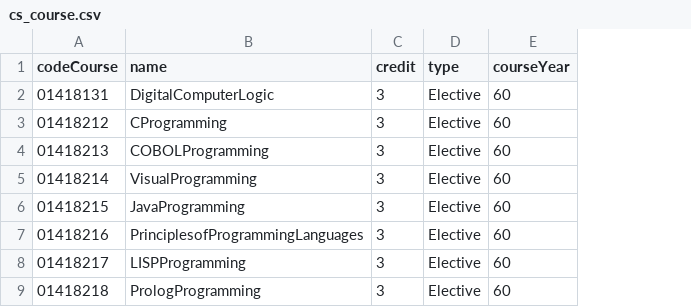
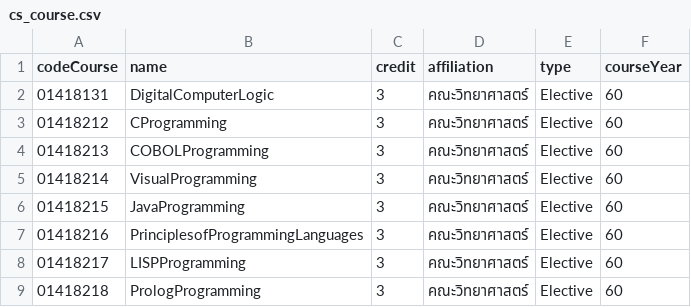
Before and after one commit to Boost-Oat-SeniorProject/SeniorProjectBackend, a CSV file: app/database/cs_course.csv, drawn as a sheet; only a part is shown; the diff names each change by its address in the sheet, - before the commit and + after, or states it on an @@ line.

```diff
--- a/app/database/cs_course.csv
+++ b/app/database/cs_course.csv
+column D (affiliation), rows 2-9: all คณะวิทยาศาสตร์
```
Also changed, not shown: app/database/result.csv, 5 other files.
